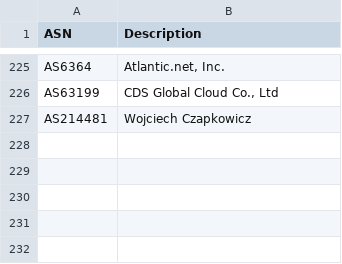
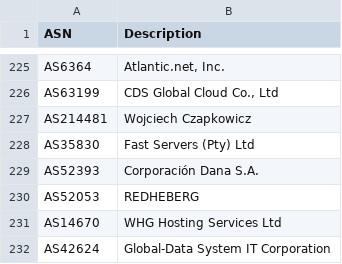
Before and after one commit to ycomiti/Bad-bots-ASN-list, a CSV file: ASN.csv, drawn as a sheet; only a part is shown, gaps mark what is left out.

Commit message:
Update ASN.csv

```diff
--- a/ASN.csv
+++ b/ASN.csv
@@ -227 +227,6 @@ ASN,Description
 "AS214481","Wojciech Czapkowicz"
+"AS35830","Fast Servers (Pty) Ltd"
+"AS52393","Corporación Dana S.A."
+"AS52053","REDHEBERG"
+"AS14670","WHG Hosting Services Ltd"
+"AS42624","Global-Data System IT Corporation"
```
